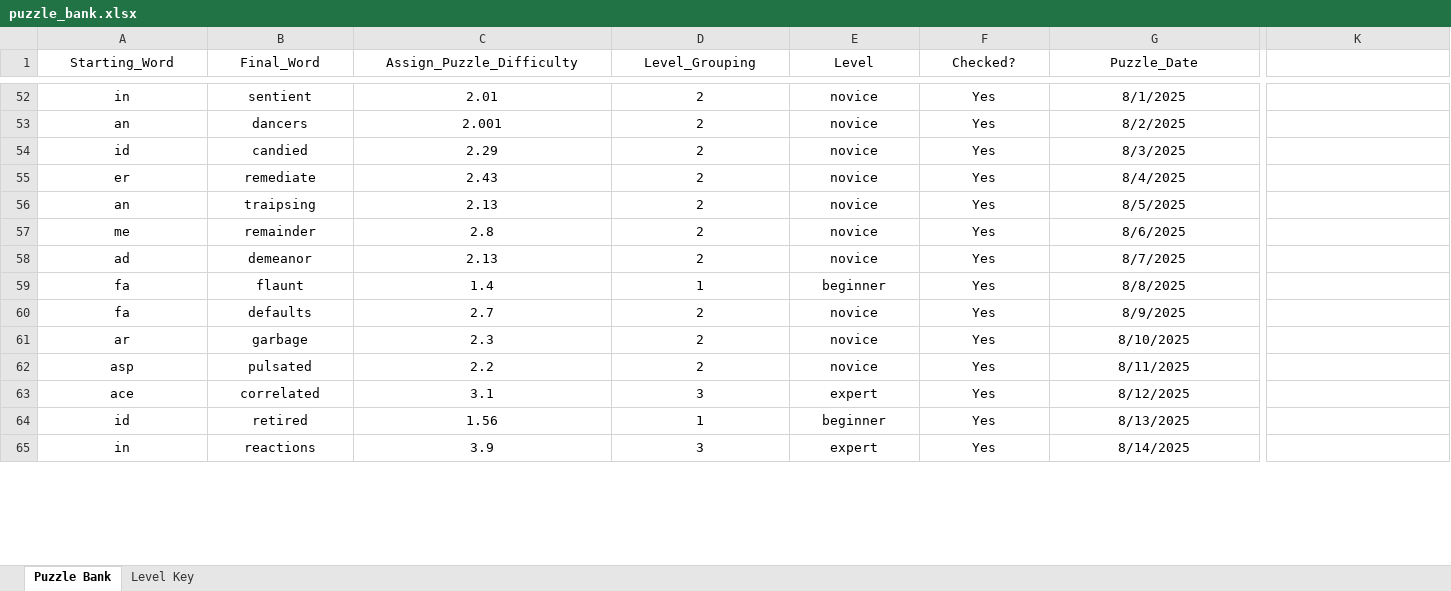
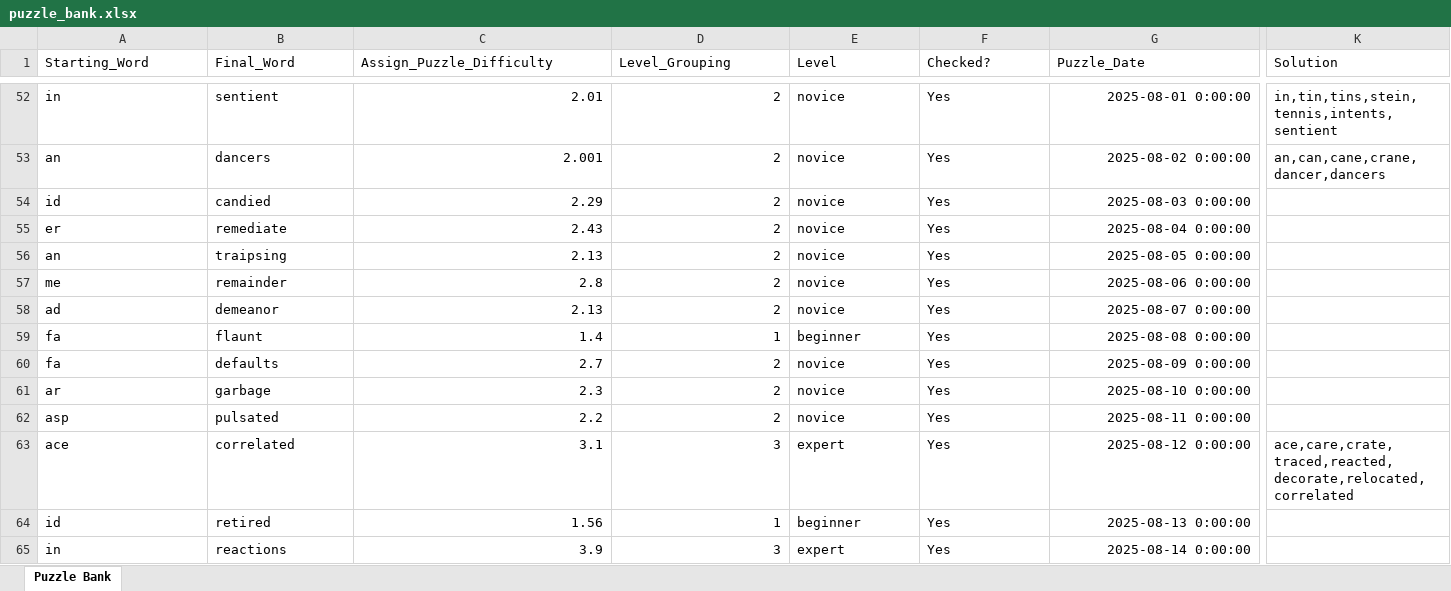
Before and after one commit to jmaser54/letter-ladder, an Excel workbook: scripts/puzzle_bank.xlsx, sheet Puzzle Bank, drawn as a sheet; only a part is shown, gaps mark what is left out; values as stored, in another font and other column widths than the file's, no borders; table styles not drawn; the diff covers the shown part only; the diff names each change by its address in the sheet, - before the commit and + after, or states it on an @@ line.

```diff
--- a/scripts/puzzle_bank.xlsx (sheet Puzzle Bank)
+++ b/scripts/puzzle_bank.xlsx (sheet Puzzle Bank)
-sheet tab: Level Key
-A1:G1 alignment: center
+A1:G1 alignment: left
-K1: (empty)
+K1: Solution
-A52:B65 alignment: center
+A52:B65 alignment: left
-C52:D65 alignment: center
+C52:D65 alignment: right
-E52:F65 alignment: center
+E52:F65 alignment: left
-G52:G65 alignment: center
+G52:G65 alignment: right
-G52 (Puzzle_Date): 8/1/2025
+G52 (Puzzle_Date): 2025-08-01 0:00:00
-K52 (Solution): (empty)
+K52 (Solution): in,tin,tins,stein,tennis,intents,sentient
-G53 (Puzzle_Date): 8/2/2025
+G53 (Puzzle_Date): 2025-08-02 0:00:00
-K53 (Solution): (empty)
+K53 (Solution): an,can,cane,crane,dancer,dancers
-G54 (Puzzle_Date): 8/3/2025
+G54 (Puzzle_Date): 2025-08-03 0:00:00
-G55 (Puzzle_Date): 8/4/2025
+G55 (Puzzle_Date): 2025-08-04 0:00:00
-G56 (Puzzle_Date): 8/5/2025
+G56 (Puzzle_Date): 2025-08-05 0:00:00
-G57 (Puzzle_Date): 8/6/2025
+G57 (Puzzle_Date): 2025-08-06 0:00:00
-G58 (Puzzle_Date): 8/7/2025
+G58 (Puzzle_Date): 2025-08-07 0:00:00
-G59 (Puzzle_Date): 8/8/2025
+G59 (Puzzle_Date): 2025-08-08 0:00:00
-G60 (Puzzle_Date): 8/9/2025
+G60 (Puzzle_Date): 2025-08-09 0:00:00
-G61 (Puzzle_Date): 8/10/2025
+G61 (Puzzle_Date): 2025-08-10 0:00:00
-G62 (Puzzle_Date): 8/11/2025
+G62 (Puzzle_Date): 2025-08-11 0:00:00
-G63 (Puzzle_Date): 8/12/2025
+G63 (Puzzle_Date): 2025-08-12 0:00:00
-K63 (Solution): (empty)
+K63 (Solution): ace,care,crate,traced,reacted,decorate,relocated,correlated
-G64 (Puzzle_Date): 8/13/2025
+G64 (Puzzle_Date): 2025-08-13 0:00:00
-G65 (Puzzle_Date): 8/14/2025
+G65 (Puzzle_Date): 2025-08-14 0:00:00
```
Also changed, not shown: 281 edited cells and cell formats elsewhere in this sheet, formulas that keep their value.
